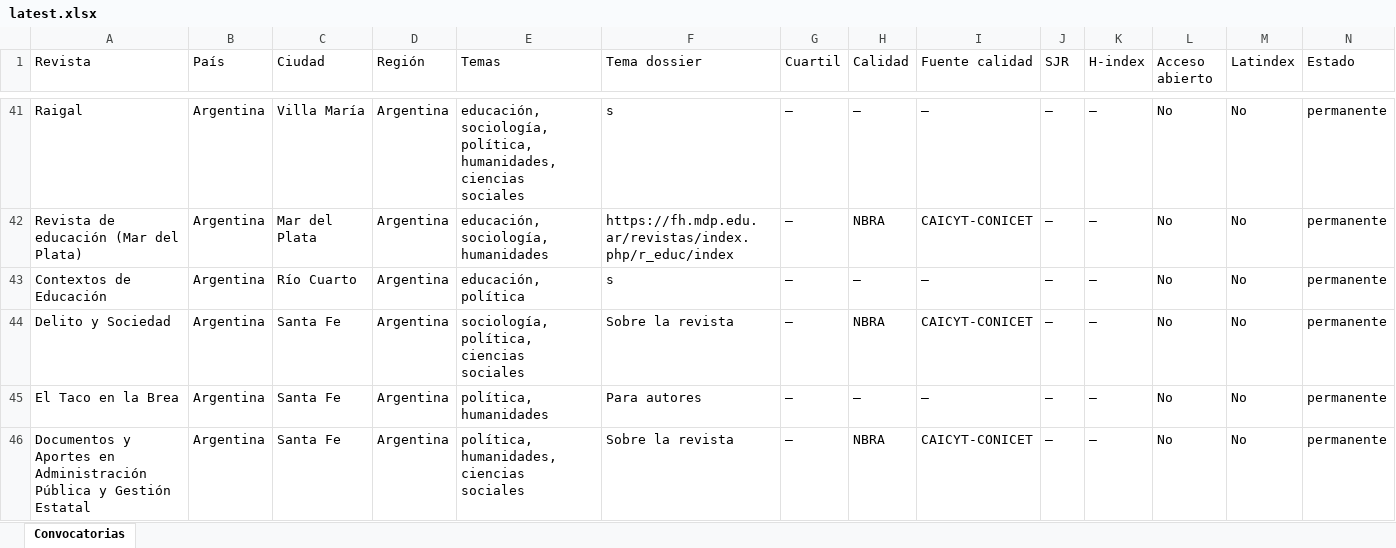
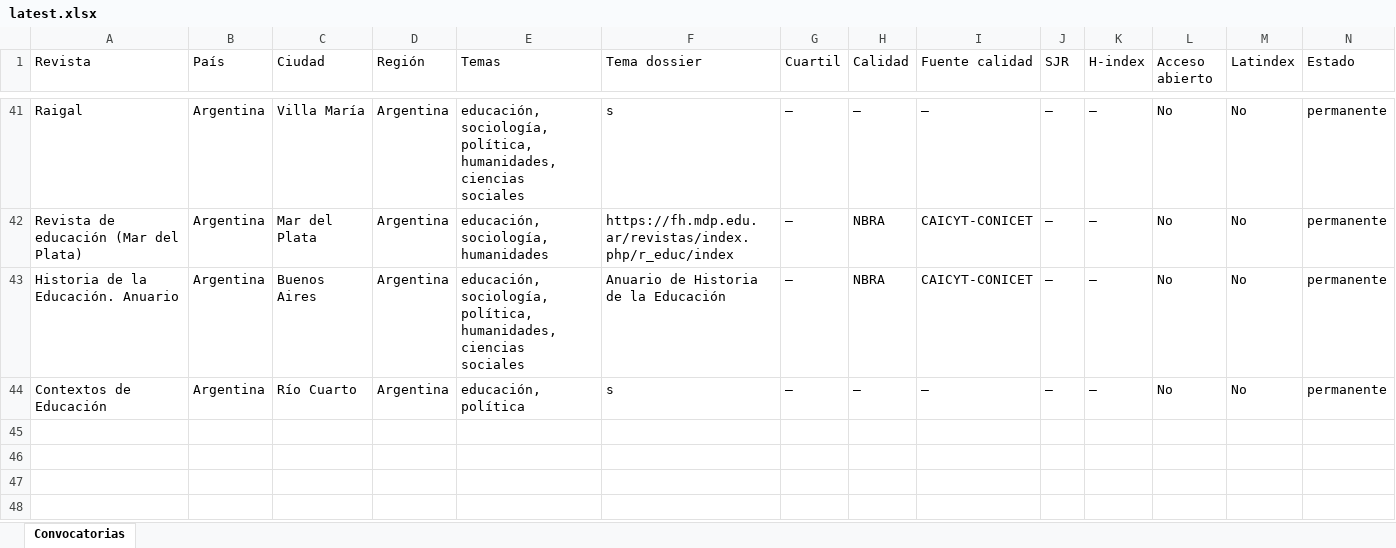
Before and after one commit to eaguirre25/SCRAPEADORACADEMICUS, an Excel workbook: docs/data/latest.xlsx, sheet Convocatorias, drawn as a sheet; only a part is shown, gaps mark what is left out; values as stored, in another font and other column widths than the file's, no cell formats; removed rows and columns are numbered as before the commit, all else as after; rows hold the shown columns only; the diff covers the shown part only; the diff names each change by its address in the sheet, - before the commit and + after, or states it on an @@ line.

```diff
--- a/docs/data/latest.xlsx (sheet Convocatorias)
+++ b/docs/data/latest.xlsx (sheet Convocatorias)
+row 43: Historia de la Educación. Anuario | Argentina | Buenos Aires | Argentina | educación, sociología, política, humanidades, ciencias sociales | Anuario de Historia de la Educación | — | NBRA | CAICYT-CONICET | — | — | No | No | permanente
-row 44: Delito y Sociedad | Argentina | Santa Fe | Argentina | sociología, política, ciencias sociales | Sobre la revista | — | NBRA | CAICYT-CONICET | — | — | No | No | permanente
-row 45: El Taco en la Brea | Argentina | Santa Fe | Argentina | política, humanidades | Para autores | — | — | — | — | — | No | No | permanente
-row 46: Documentos y Aportes en Administración Pública y Gestión Estatal | Argentina | Santa Fe | Argentina | política, humanidades, ciencias sociales | Sobre la revista | — | NBRA | CAICYT-CONICET | — | — | No | No | permanente
```
Also changed, not shown: 1 added row, 1 removed row and 34 edited cells elsewhere in this sheet, cell formats, 9 other files.
